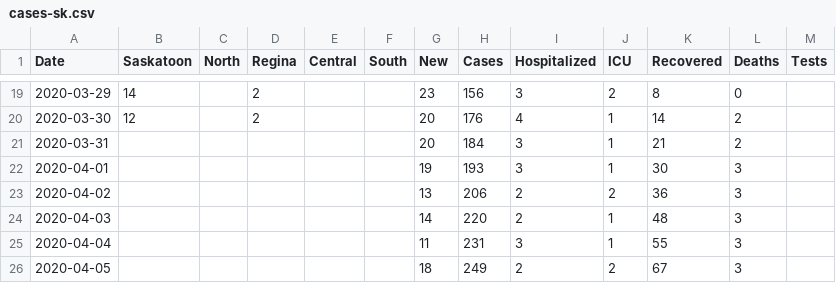
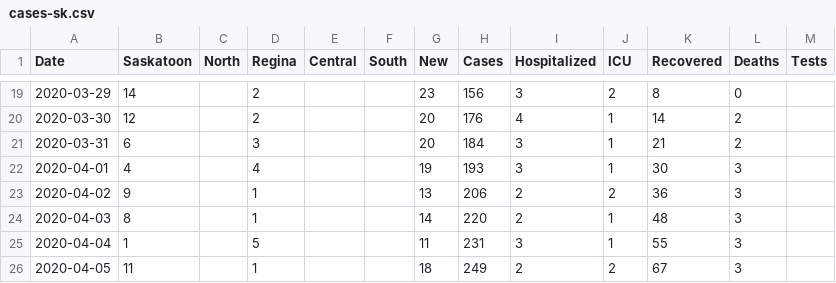
Before and after one commit to andrewjdyck/covid19-sask, a CSV file: data/cases-sk.csv, drawn as a sheet; only a part is shown, gaps mark what is left out.

Commit message:
adding some data for Regina and Saskatoon

```diff
--- a/data/cases-sk.csv
+++ b/data/cases-sk.csv
@@ -20,7 +20,7 @@
 "2020-03-30", 12, , 2, , , 20,176,4,1,14,2,
-"2020-03-31", , , , , , 20,184,3,1,21,2,
-"2020-04-01", , , , , , 19,193,3,1,30,3,
-"2020-04-02", , , , , , 13,206,2,2,36,3,
-"2020-04-03", , , , , , 14,220,2,1,48,3,
-"2020-04-04", , , , , , 11,231,3,1,55,3,
-"2020-04-05", , , , , , 18,249,2,2,67,3,
+"2020-03-31", 6, , 3, , , 20,184,3,1,21,2,
+"2020-04-01", 4, , 4, , , 19,193,3,1,30,3,
+"2020-04-02", 9, , 1, , , 13,206,2,2,36,3,
+"2020-04-03", 8, , 1, , , 14,220,2,1,48,3,
+"2020-04-04", 1, , 5, , , 11,231,3,1,55,3,
+"2020-04-05", 11, , 1, , , 18,249,2,2,67,3,
```
